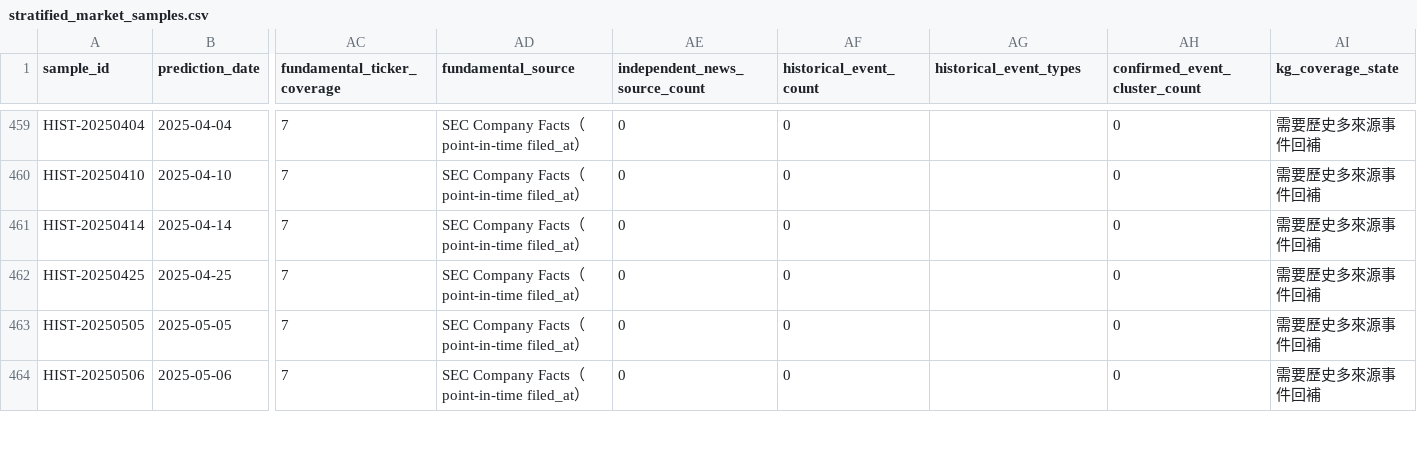
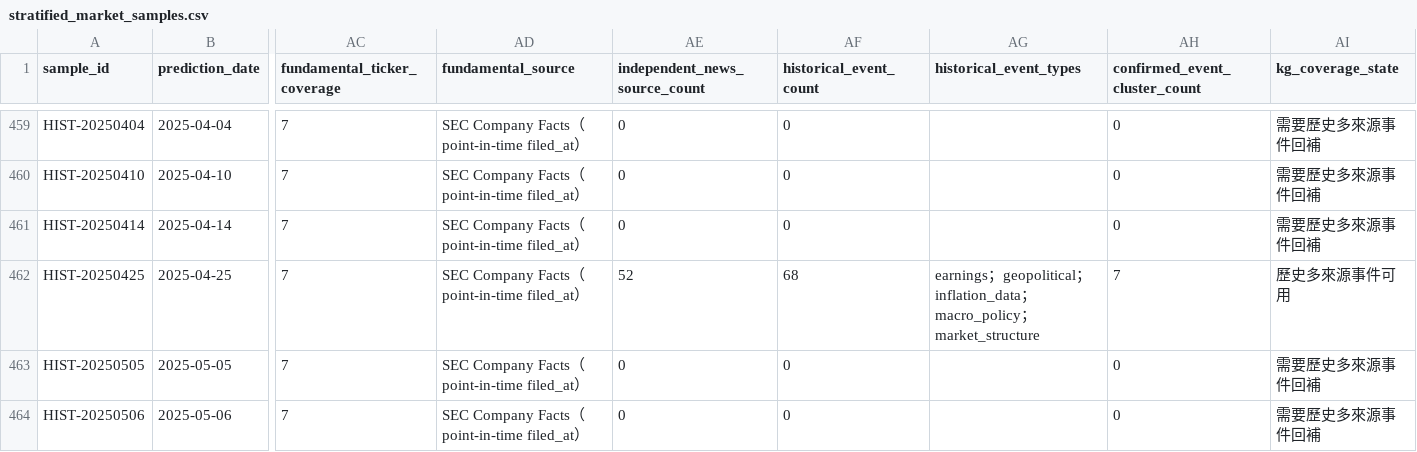
Before and after one commit to eric07079207-star/tech-market-monitor, a CSV file: data/觀察版資料/07_預測驗證/stratified_market_samples.csv, drawn as a sheet; only a part is shown, gaps mark what is left out; the diff names each change by its address in the sheet, - before the commit and + after, or states it on an @@ line.

```diff
--- a/data/觀察版資料/07_預測驗證/stratified_market_samples.csv
+++ b/data/觀察版資料/07_預測驗證/stratified_market_samples.csv
-AE462 (independent_news_source_count): 0
+AE462 (independent_news_source_count): 52
-AF462 (historical_event_count): 0
+AF462 (historical_event_count): 68
-AG462 (historical_event_types): (empty)
+AG462 (historical_event_types): earnings；geopolitical；inflation_data；macro_policy；market_structure
-AH462 (confirmed_event_cluster_count): 0
+AH462 (confirmed_event_cluster_count): 7
-AI462 (kg_coverage_state): 需要歷史多來源事件回補
+AI462 (kg_coverage_state): 歷史多來源事件可用
```
Also changed, not shown: data/觀察版資料/00_資料說明/資料清單.csv, data/觀察版資料/07_預測驗證/historical_kg_backtest.csv, 31 other files.
